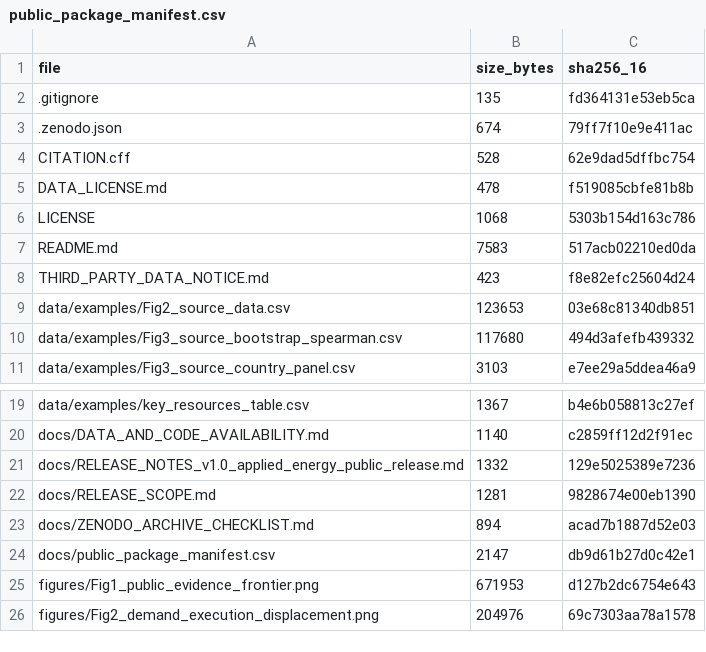
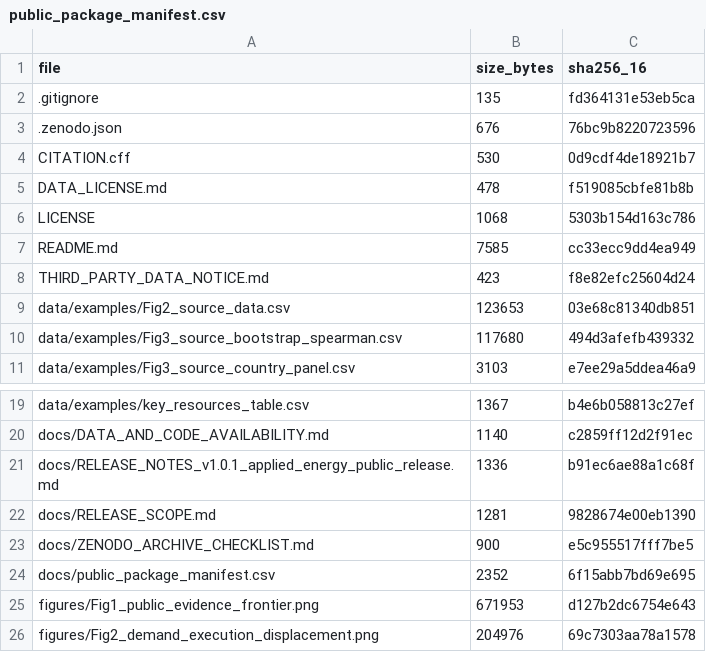
Before and after one commit to no838/ai-token-energy-telecoupling-public, a CSV file: docs/public_package_manifest.csv, drawn as a sheet; only a part is shown, gaps mark what is left out.

Commit message:
Bump public release metadata to v1.0.1

```diff
--- a/docs/public_package_manifest.csv
+++ b/docs/public_package_manifest.csv
@@ -2,7 +2,7 @@ file,size_bytes,sha256_16
 .gitignore,135,fd364131e53eb5ca
-.zenodo.json,674,79ff7f10e9e411ac
-CITATION.cff,528,62e9dad5dffbc754
+.zenodo.json,676,76bc9b8220723596
+CITATION.cff,530,0d9cdf4de18921b7
 DATA_LICENSE.md,478,f519085cbfe81b8b
 LICENSE,1068,5303b154d163c786
-README.md,7583,517acb02210ed0da
+README.md,7585,cc33ecc9dd4ea949
 THIRD_PARTY_DATA_NOTICE.md,423,f8e82efc25604d24
@@ -20,6 +20,6 @@ data/examples/key_resources_table.csv,1367,b4e6b058813c27ef
 docs/DATA_AND_CODE_AVAILABILITY.md,1140,c2859ff12d2f91ec
-docs/RELEASE_NOTES_v1.0_applied_energy_public_release.md,1332,129e5025389e7236
+docs/RELEASE_NOTES_v1.0.1_applied_energy_public_release.md,1336,b91ec6ae88a1c68f
 docs/RELEASE_SCOPE.md,1281,9828674e00eb1390
-docs/ZENODO_ARCHIVE_CHECKLIST.md,894,acad7b1887d52e03
-docs/public_package_manifest.csv,2147,db9d61b27d0c42e1
+docs/ZENODO_ARCHIVE_CHECKLIST.md,900,e5c955517fff7be5
+docs/public_package_manifest.csv,2352,6f15abb7bd69e695
 figures/Fig1_public_evidence_frontier.png,671953,d127b2dc6754e643
```
Also changed, not shown: 5 other files.
